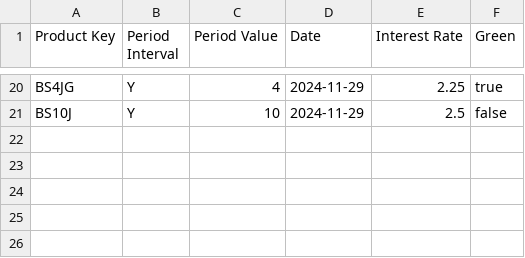
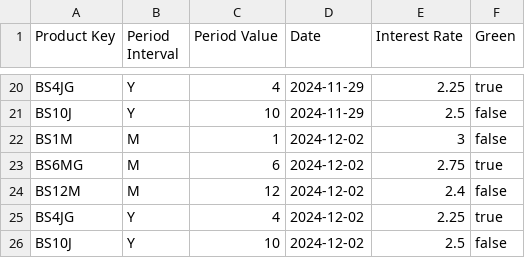
Before and after one commit to pujux/bundesschatz-archive, a CSV file: bundesschatz.csv, drawn as a sheet; only a part is shown, gaps mark what is left out.

```diff
--- a/bundesschatz.csv
+++ b/bundesschatz.csv
@@ -21 +21,6 @@
 "BS10J","Y","10","2024-11-29","2.5","false"
+"BS1M","M","1","2024-12-02","3","false"
+"BS6MG","M","6","2024-12-02","2.75","true"
+"BS12M","M","12","2024-12-02","2.4","false"
+"BS4JG","Y","4","2024-12-02","2.25","true"
+"BS10J","Y","10","2024-12-02","2.5","false"
```
